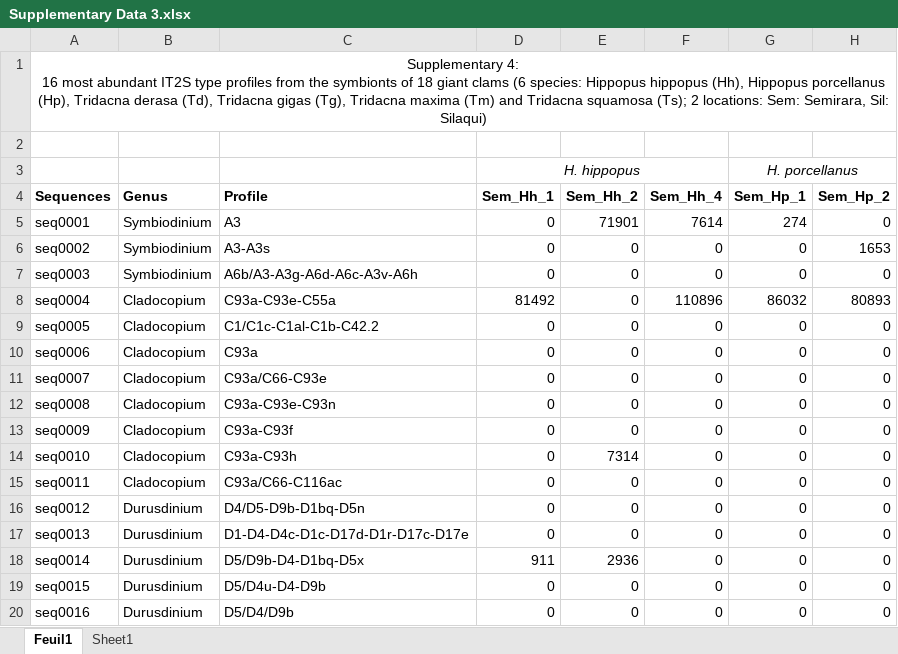
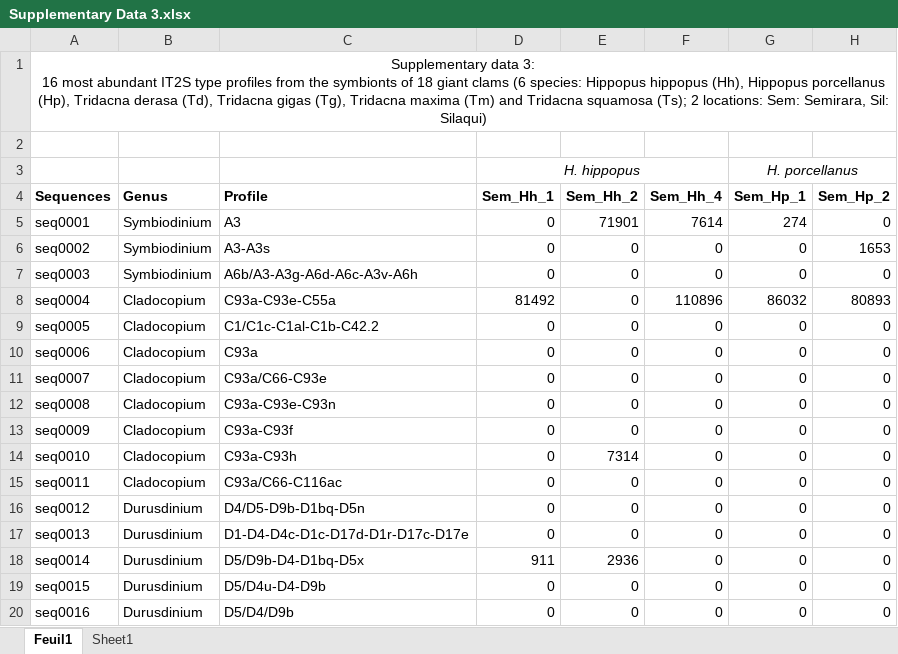
Before and after one commit to iguibert/Trophic-niche-partitioning-in-giant-clams, an Excel workbook: 1.Supplementary/Supplementary Data 3.xlsx, sheet Feuil1, drawn as a sheet; only a part is shown; values as stored, in another font and other column widths than the file's, no borders; ↵ is a line break in a cell; the diff names each change by its address in the sheet, - before the commit and + after, or states it on an @@ line.

```diff
--- a/1.Supplementary/Supplementary Data 3.xlsx (sheet Feuil1)
+++ b/1.Supplementary/Supplementary Data 3.xlsx (sheet Feuil1)
-A1 (Sequences): Supplementary 4: ↵ 16 most…
+A1 (Sequences): Supplementary data 3: ↵ 16 most…
```
Also changed, not shown: sheet Sheet1, 1.Supplementary/Supplementary Data 1.xlsx, 1.Supplementary/Supplementary Data 2.xlsx, 2 other files.
